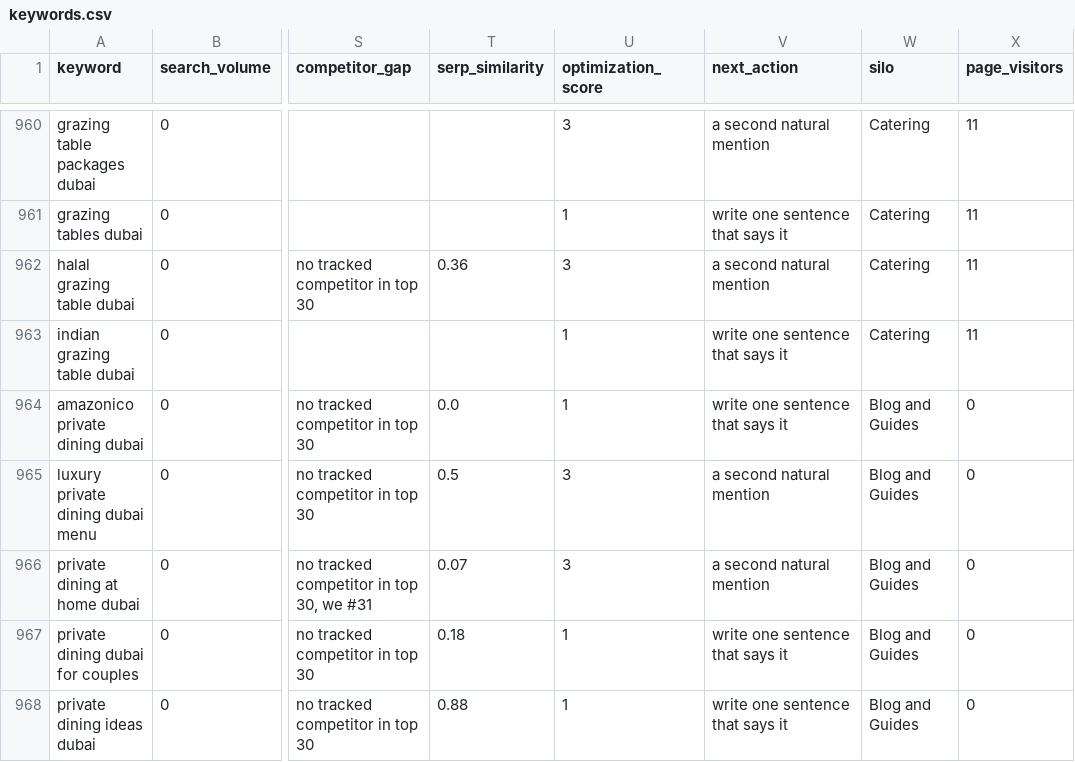
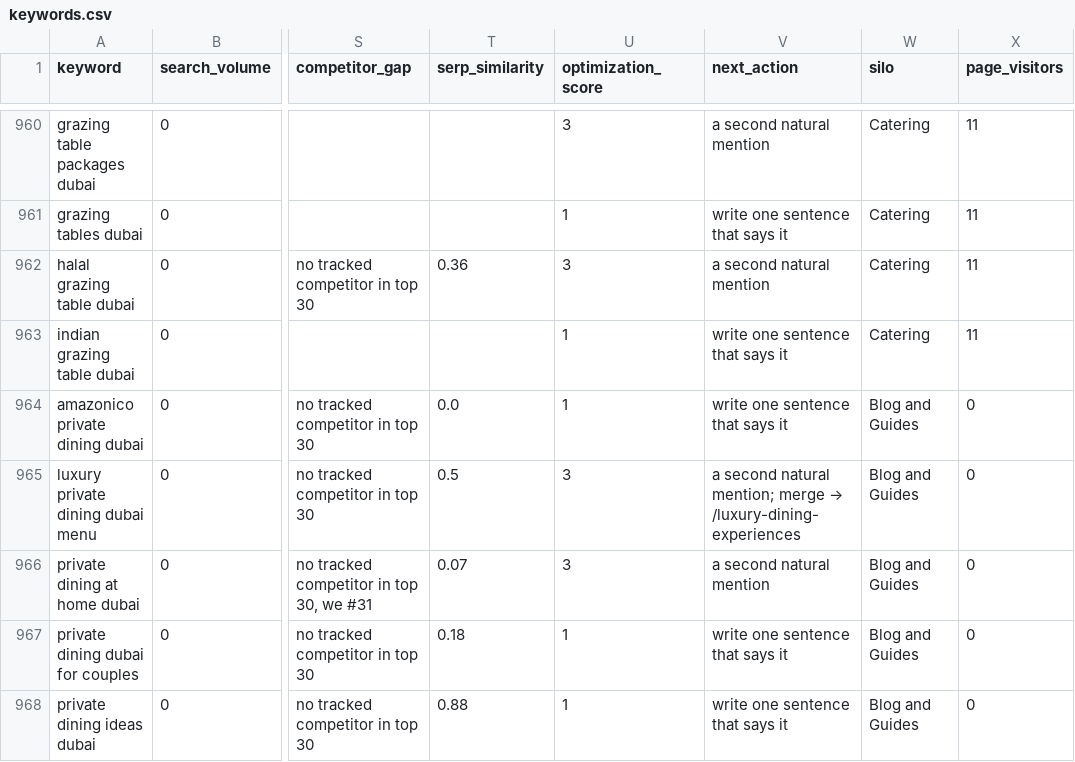
Before and after one commit to ddandanell/mychef-dubai, a CSV file: docs/seo/keyword-map/keywords.csv, drawn as a sheet; only a part is shown, gaps mark what is left out; the diff covers the shown part only; the diff names each change by its address in the sheet, - before the commit and + after, or states it on an @@ line.

```diff
--- a/docs/seo/keyword-map/keywords.csv
+++ b/docs/seo/keyword-map/keywords.csv
@@ V965 (next_action): a second natural mention → a second natural mention; merge → /luxury-dining-experiences @@
```
Also changed, not shown: 28 edited cells elsewhere in this file, 5 other files.
